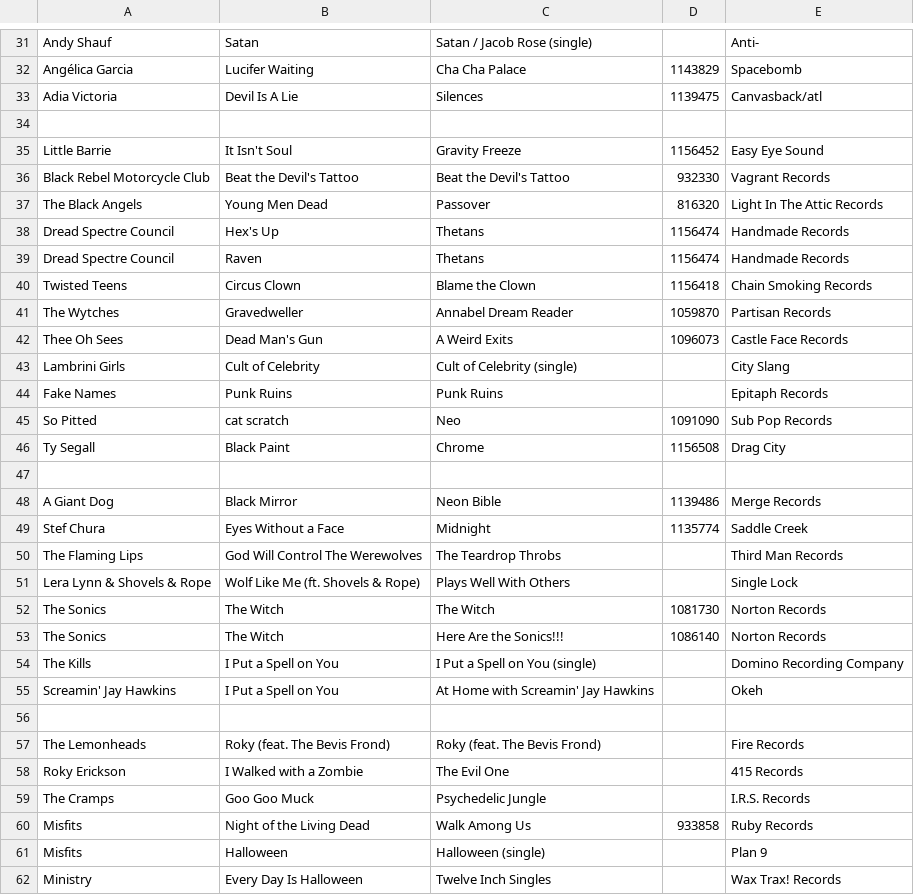
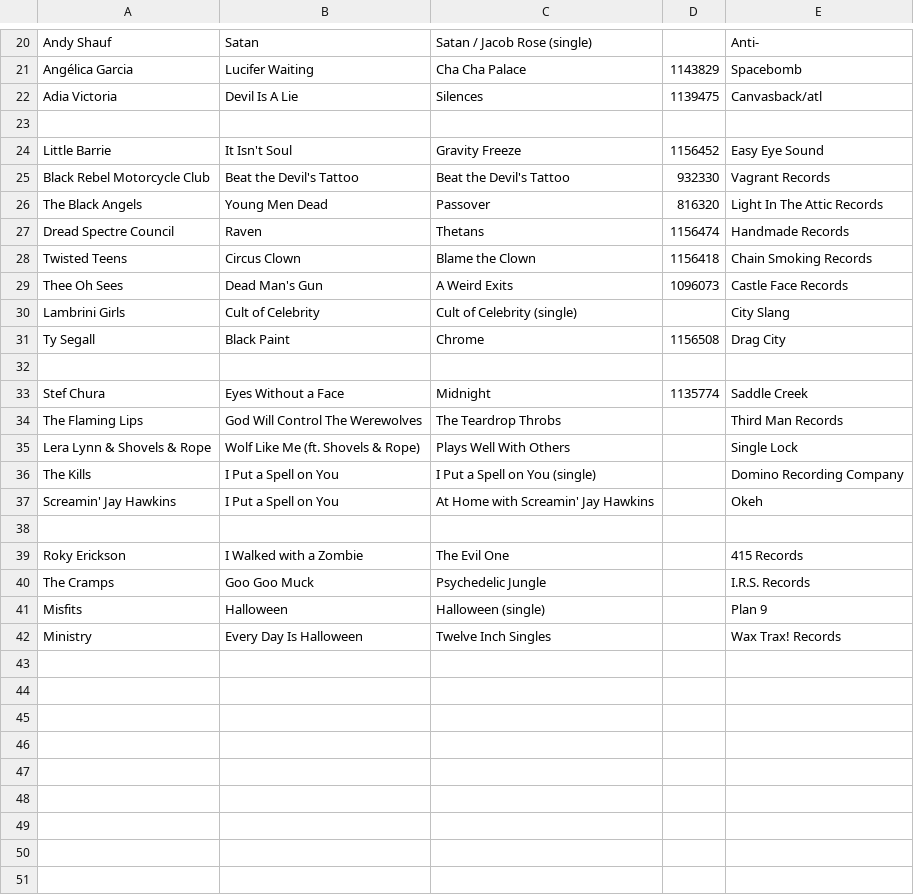
Before and after one commit to mapninja/KZSU-Library-Show, a CSV file: outputs/recon/2026-10-29/library_show_playlist_2026-10-29.csv, drawn as a sheet; only a part is shown, gaps mark what is left out; the diff covers the shown part only.

```diff
--- a/outputs/recon/2026-10-29/library_show_playlist_2026-10-29.csv
+++ b/outputs/recon/2026-10-29/library_show_playlist_2026-10-29.csv
@@ -37,13 +26,8 @@
 "The Black Angels","Young Men Dead","Passover","816320","Light In The Attic Records",""
-"Dread Spectre Council","Hex's Up","Thetans","1156474","Handmade Records",""
 "Dread Spectre Council","Raven","Thetans","1156474","Handmade Records",""
 "Twisted Teens","Circus Clown","Blame the Clown","1156418","Chain Smoking Records",""
-"The Wytches","Gravedweller","Annabel Dream Reader","1059870","Partisan Records",""
 "Thee Oh Sees","Dead Man's Gun","A Weird Exits","1096073","Castle Face Records",""
 "Lambrini Girls","Cult of Celebrity","Cult of Celebrity (single)","","City Slang",""
-"Fake Names","Punk Ruins","Punk Ruins","","Epitaph Records",""
-"So Pitted","cat scratch","Neo","1091090","Sub Pop Records",""
 "Ty Segall","Black Paint","Chrome","1156508","Drag City",""
 
-"A Giant Dog","Black Mirror","Neon Bible","1139486","Merge Records",""
 "Stef Chura","Eyes Without a Face","Midnight","1135774","Saddle Creek",""
@@ -51,4 +35,2 @@
 "Lera Lynn & Shovels & Rope","Wolf Like Me (ft. Shovels & Rope)","Plays Well With Others","","Single Lock",""
-"The Sonics","The Witch","The Witch","1081730","Norton Records",""
-"The Sonics","The Witch","Here Are the Sonics!!!","1086140","Norton Records",""
 "The Kills","I Put a Spell on You","I Put a Spell on You (single)","","Domino Recording Company",""
@@ -56,6 +38,4 @@
 
-"The Lemonheads","Roky (feat. The Bevis Frond)","Roky (feat. The Bevis Frond)","","Fire Records",""
 "Roky Erickson","I Walked with a Zombie","The Evil One","","415 Records",""
 "The Cramps","Goo Goo Muck","Psychedelic Jungle","","I.R.S. Records",""
-"Misfits","Night of the Living Dead","Walk Among Us","933858","Ruby Records",""
 "Misfits","Halloween","Halloween (single)","","Plan 9",""
```
Also changed, not shown: 11 removed rows elsewhere in this file, 10 other files.
